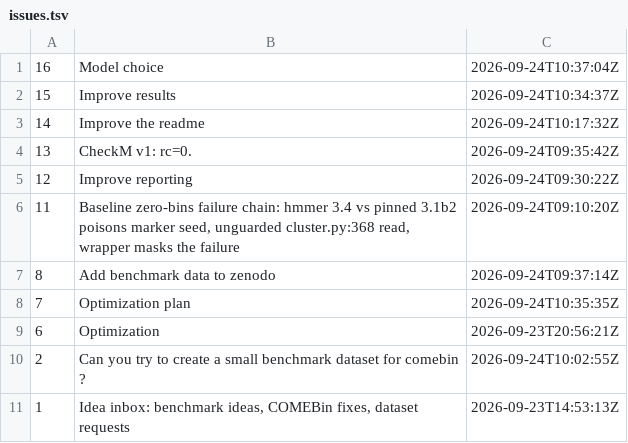
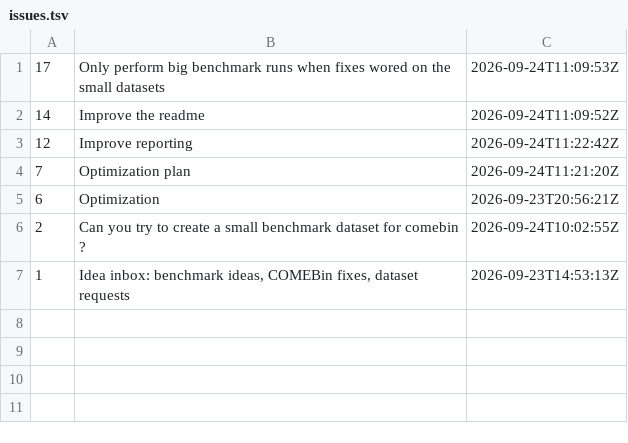
Before and after one commit to paulzierep/metagenomic-binning-benchmark, a TSV file: status/meta/issues.tsv, drawn as a sheet.

Commit message:
meta: supervise tick 2026-09-24T11:23:01Z — 0 fix(es)

```diff
--- a/status/meta/issues.tsv
+++ b/status/meta/issues.tsv
@@ -1,9 +1,5 @@
-16	Model choice	2026-09-24T10:37:04Z
-15	Improve results	2026-09-24T10:34:37Z
-14	Improve the readme	2026-09-24T10:17:32Z
-13	CheckM v1: rc=0.	2026-09-24T09:35:42Z
-12	Improve reporting	2026-09-24T09:30:22Z
-11	Baseline zero-bins failure chain: hmmer 3.4 vs pinned 3.1b2 poisons marker seed, unguarded cluster.py:368 read, wrapper masks the failure	2026-09-24T09:10:20Z
-8	Add benchmark data to zenodo	2026-09-24T09:37:14Z
-7	Optimization plan	2026-09-24T10:35:35Z
+17	Only perform big benchmark runs when fixes wored on the small datasets	2026-09-24T11:09:53Z
+14	Improve the readme	2026-09-24T11:09:52Z
+12	Improve reporting	2026-09-24T11:22:42Z
+7	Optimization plan	2026-09-24T11:21:20Z
 6	Optimization	2026-09-23T20:56:21Z
```
Also changed, not shown: 1 other file.
